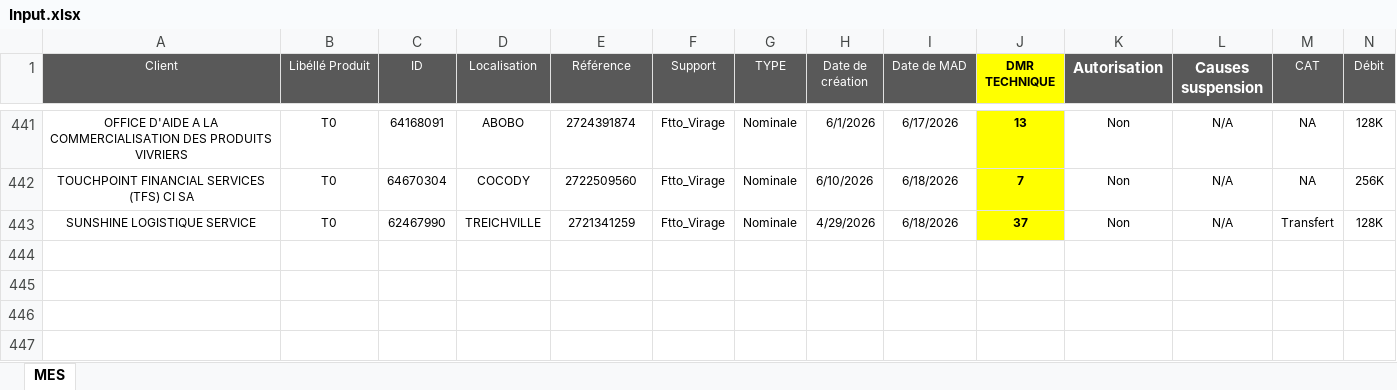
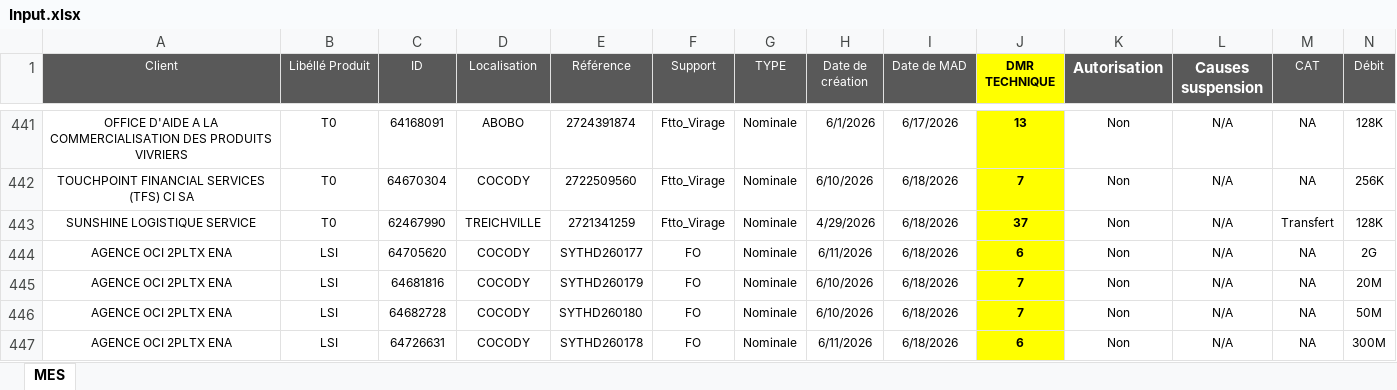
Before and after one commit to deanericthiemele-lab/ddms-site, an Excel workbook: Input.xlsx, sheet MES, drawn as a sheet; only a part is shown, gaps mark what is left out; values as stored, in another font and other column widths than the file's, no borders; conditional formats not drawn; rows hold the shown columns only; the diff names each change by its address in the sheet, - before the commit and + after, or states it on an @@ line.

Commit message:
Add files via upload

```diff
--- a/Input.xlsx (sheet MES)
+++ b/Input.xlsx (sheet MES)
+row 444: AGENCE OCI 2PLTX ENA | LSI | 64705620 | COCODY | SYTHD260177 | FO | Nominale | 6/11/2026 | 6/18/2026 | 6 | Non | N/A | NA | 2G
+row 445: AGENCE OCI 2PLTX ENA | LSI | 64681816 | COCODY | SYTHD260179 | FO | Nominale | 6/10/2026 | 6/18/2026 | 7 | Non | N/A | NA | 20M
+row 446: AGENCE OCI 2PLTX ENA | LSI | 64682728 | COCODY | SYTHD260180 | FO | Nominale | 6/10/2026 | 6/18/2026 | 7 | Non | N/A | NA | 50M
+row 447: AGENCE OCI 2PLTX ENA | LSI | 64726631 | COCODY | SYTHD260178 | FO | Nominale | 6/11/2026 | 6/18/2026 | 6 | Non | N/A | NA | 300M
```
